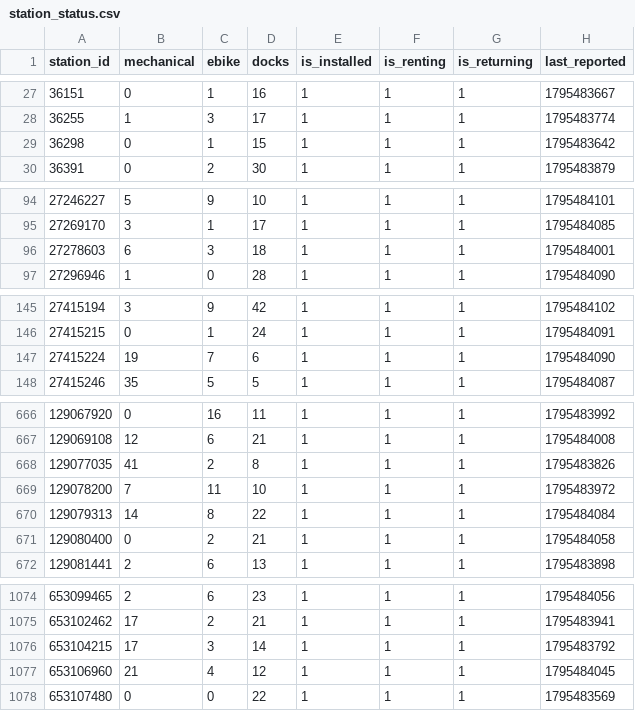
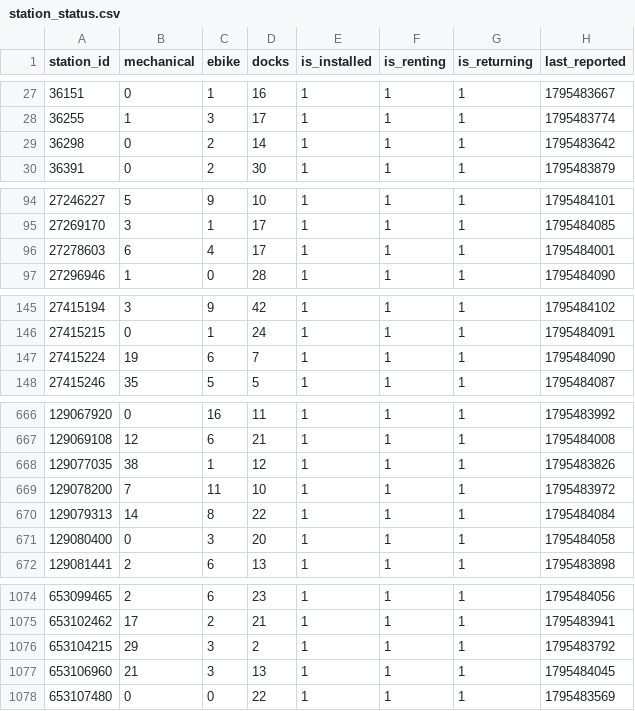
Before and after one commit to tibzsecondaire/velib-data, a CSV file: raw/station_status.csv, drawn as a sheet; only a part is shown, gaps mark what is left out; the diff covers the shown part only.

```diff
--- a/raw/station_status.csv
+++ b/raw/station_status.csv
@@ -28,3 +28,3 @@ station_id,mechanical,ebike,docks,is_installed,is_renting,is_returning,last_repo
 36255,1,3,17,1,1,1,1795483774
-36298,0,1,15,1,1,1,1795483642
+36298,0,2,14,1,1,1,1795483642
 36391,0,2,30,1,1,1,1795483879
@@ -95,3 +95,3 @@ station_id,mechanical,ebike,docks,is_installed,is_renting,is_returning,last_repo
 27269170,3,1,17,1,1,1,1795484085
-27278603,6,3,18,1,1,1,1795484001
+27278603,6,4,17,1,1,1,1795484001
 27296946,1,0,28,1,1,1,1795484090
@@ -146,3 +146,3 @@ station_id,mechanical,ebike,docks,is_installed,is_renting,is_returning,last_repo
 27415215,0,1,24,1,1,1,1795484091
-27415224,19,7,6,1,1,1,1795484090
+27415224,19,6,7,1,1,1,1795484090
 27415246,35,5,5,1,1,1,1795484087
@@ -667,6 +667,6 @@ station_id,mechanical,ebike,docks,is_installed,is_renting,is_returning,last_repo
 129069108,12,6,21,1,1,1,1795484008
-129077035,41,2,8,1,1,1,1795483826
+129077035,38,1,12,1,1,1,1795483826
 129078200,7,11,10,1,1,1,1795483972
 129079313,14,8,22,1,1,1,1795484084
-129080400,0,2,21,1,1,1,1795484058
+129080400,0,3,20,1,1,1,1795484058
 129081441,2,6,13,1,1,1,1795483898
@@ -1075,4 +1075,4 @@ station_id,mechanical,ebike,docks,is_installed,is_renting,is_returning,last_repo
 653102462,17,2,21,1,1,1,1795483941
-653104215,17,3,14,1,1,1,1795483792
-653106960,21,4,12,1,1,1,1795484045
+653104215,29,3,2,1,1,1,1795483792
+653106960,21,3,13,1,1,1,1795484045
 653107480,0,0,22,1,1,1,1795483569
```
Also changed, not shown: 64 edited cells elsewhere in this file, 1 other file.
